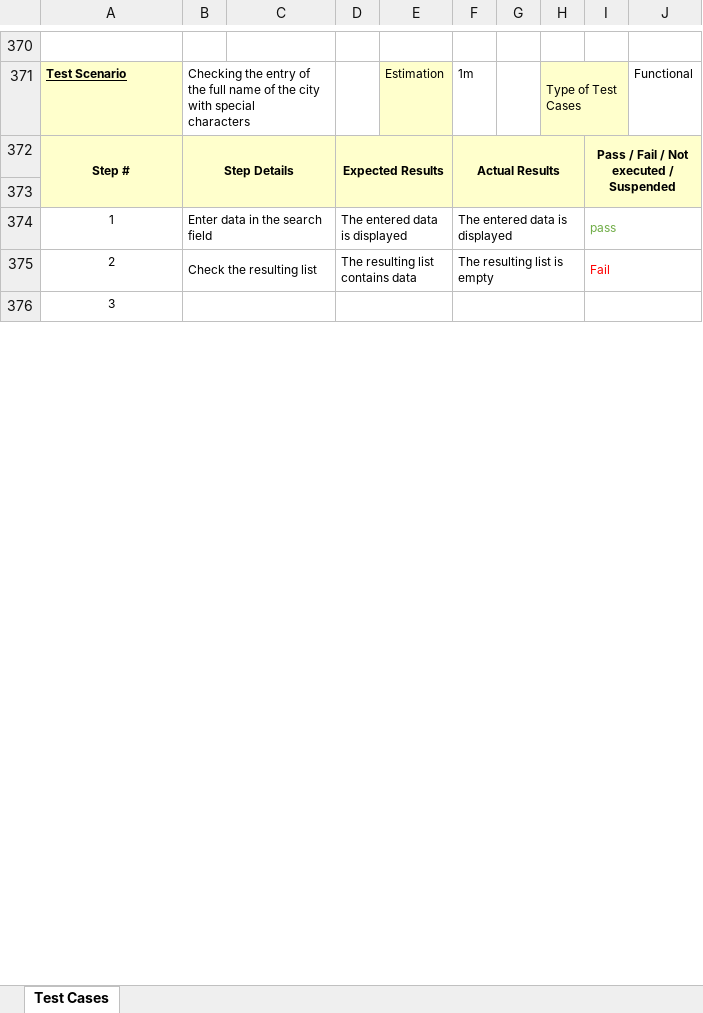
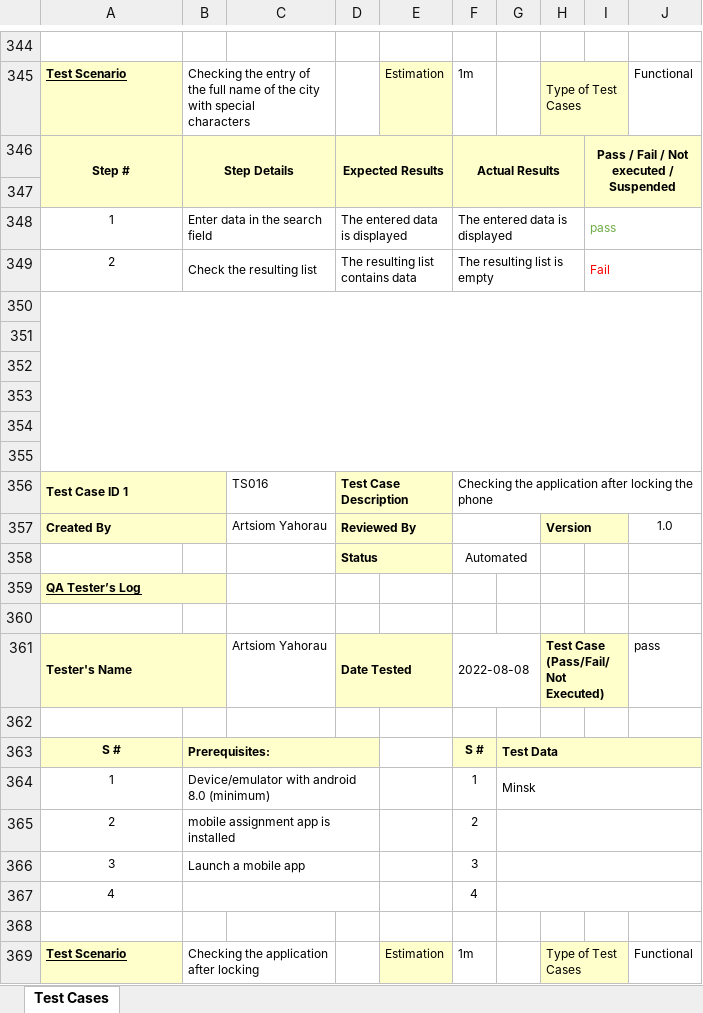
Before and after one commit to ArtsiomYA/Mobile-QA-Assignment-Task, an Excel workbook: Reports/Test cases.xlsx, sheet Test Cases, drawn as a sheet; only a part is shown, gaps mark what is left out; values as stored, in another font and other column widths than the file's, no borders; removed rows and columns are numbered as before the commit, all else as after; the diff covers the shown part only; the diff names each change by its address in the sheet, - before the commit and + after, or states it on an @@ line.

```diff
--- a/Reports/Test cases.xlsx (sheet Test Cases)
+++ b/Reports/Test cases.xlsx (sheet Test Cases)
+row 350: (empty)
+row 351: (empty)
+row 352: (empty)
+row 353: (empty)
+row 354: (empty)
+row 355: (empty)
+row 356: Test Case ID 1 |  | TS016 | Test Case Description |  | Checking the application after locking the phone
+row 357: Created By |  | Artsiom Yahorau | Reviewed By |  |  |  | Version |  | 1.0
+row 358:  |  |  | Status |  | Automated
-A359: 3
+A359: QA Tester’s Log
-A359:B359 fill: none
+A359:B359 fill: #FFFFCC
@@ A359 bold: off → on, underline: off → on, alignment: center → left @@
+A359:B359 merged
-B376:C376 merged
-D376:E376 merged
-F376:H376 merged
-I376:J376 merged
+row 360: (empty)
+row 361: Tester's Name |  | Artsiom Yahorau | Date Tested |  | 2022-08-08 |  | Test Case (Pass/Fail/Not Executed) |  | pass
+row 362: (empty)
+row 363: S # | Prerequisites: |  |  |  | S # | Test Data
+row 364: 1 | Device/emulator with android 8.0 (minimum) |  |  |  | 1 | Minsk
+row 365: 2 | mobile assignment app is installed |  |  |  | 2
+row 366: 3 | Launch a mobile app |  |  |  | 3
+row 367: 4 |  |  |  |  | 4
+row 368: (empty)
+row 369: Test Scenario | Checking the application after locking |  |  | Estimation | 1m |  | Type of Test Cases |  | Functional
```
Also changed, not shown: 28 added rows, 26 removed rows, 1 edited cell, cell formats and merged cells elsewhere in this sheet, Reports/Report.xlsm.
